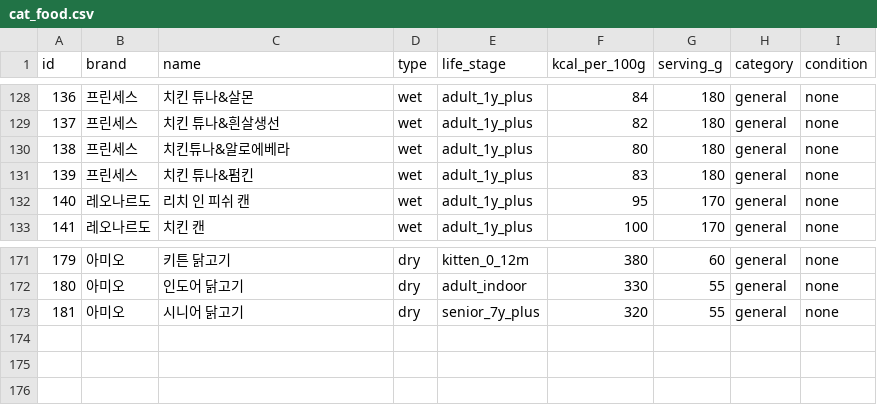
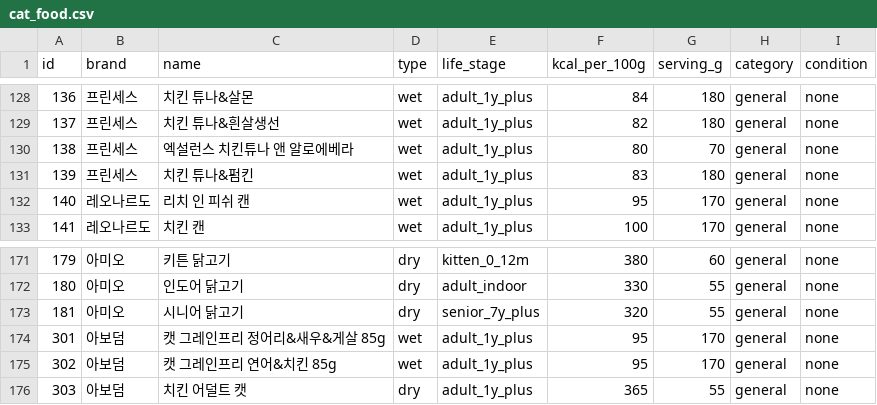
Before and after one commit to totald369/mycat, a CSV file: prisma/cat_food.csv, drawn as a sheet; only a part is shown, gaps mark what is left out.

```diff
--- a/prisma/cat_food.csv
+++ b/prisma/cat_food.csv
@@ -129,3 +129,3 @@ id,brand,name,type,life_stage,kcal_per_100g,serving_g,category,condition
 137,프린세스,치킨 튜나&흰살생선,wet,adult_1y_plus,82,180,general,none
-138,프린세스,치킨튜나&알로에베라,wet,adult_1y_plus,80,180,general,none
+138,프린세스,엑설런스 치킨튜나 앤 알로에베라,wet,adult_1y_plus,80,70,general,none
 139,프린세스,치킨 튜나&펌킨,wet,adult_1y_plus,83,180,general,none
@@ -173 +173,4 @@ id,brand,name,type,life_stage,kcal_per_100g,serving_g,category,condition
 181,아미오,시니어 닭고기,dry,senior_7y_plus,320,55,general,none
+301,아보덤,캣 그레인프리 정어리&새우&게살 85g,wet,adult_1y_plus,95,170,general,none
+302,아보덤,캣 그레인프리 연어&치킨 85g,wet,adult_1y_plus,95,170,general,none
+303,아보덤,치킨 어덜트 캣,dry,adult_1y_plus,365,55,general,none
```
Also changed, not shown: 4 other files.
